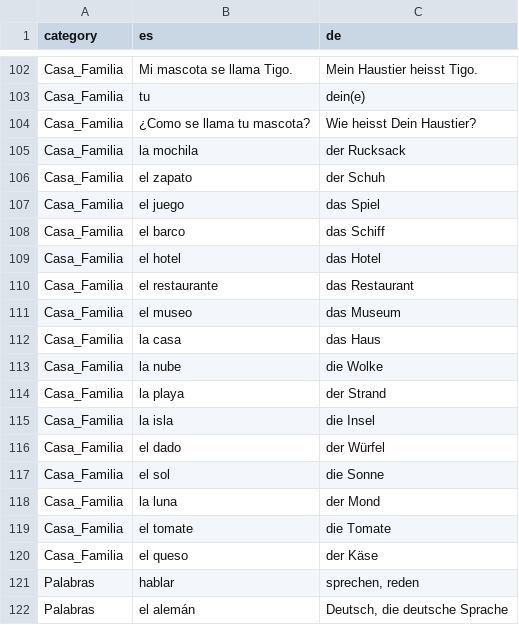
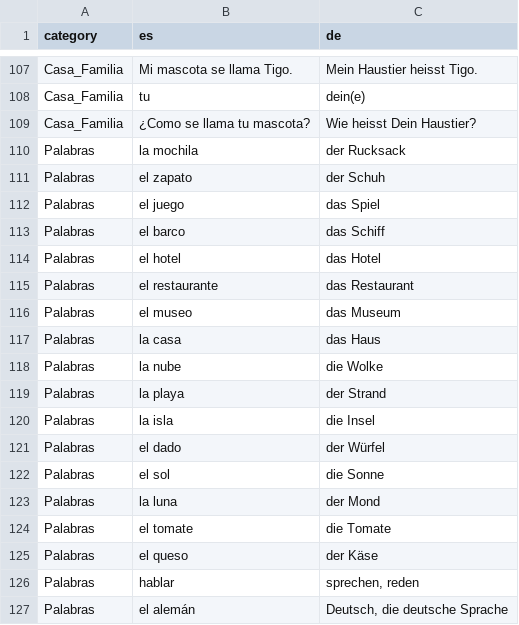
Before and after one commit to adriemel/tap-to-vocab, a TSV file: data/words.tsv, drawn as a sheet; only a part is shown, gaps mark what is left out; the diff covers the shown part only.

Commit message:
Reorganize vocabulary categories in words.tsv
Moved vocabulary entries from 'Casa_Familia' to 'Palabras'.

```diff
--- a/data/words.tsv
+++ b/data/words.tsv
@@ -104,18 +109,18 @@ Casa_Familia	tu	dein(e)
 Casa_Familia	¿Como se llama tu mascota?	Wie heisst Dein Haustier?
-Casa_Familia	la mochila	der Rucksack
-Casa_Familia	el zapato	der Schuh
-Casa_Familia	el juego	das Spiel
-Casa_Familia	el barco	das Schiff
-Casa_Familia	el hotel	das Hotel
-Casa_Familia	el restaurante	das Restaurant
-Casa_Familia	el museo	das Museum
-Casa_Familia	la casa	das Haus
-Casa_Familia	la nube	die Wolke
-Casa_Familia	la playa	der Strand
-Casa_Familia	la isla	die Insel
-Casa_Familia	el dado	der Würfel
-Casa_Familia	el sol	die Sonne
-Casa_Familia	la luna	der Mond
-Casa_Familia	el tomate	die Tomate
-Casa_Familia	el queso	der Käse
+Palabras	la mochila	der Rucksack
+Palabras	el zapato	der Schuh
+Palabras	el juego	das Spiel
+Palabras	el barco	das Schiff
+Palabras	el hotel	das Hotel
+Palabras	el restaurante	das Restaurant
+Palabras	el museo	das Museum
+Palabras	la casa	das Haus
+Palabras	la nube	die Wolke
+Palabras	la playa	der Strand
+Palabras	la isla	die Insel
+Palabras	el dado	der Würfel
+Palabras	el sol	die Sonne
+Palabras	la luna	der Mond
+Palabras	el tomate	die Tomate
+Palabras	el queso	der Käse
 Palabras	hablar	sprechen, reden
```
Also changed, not shown: 8 added rows, 3 removed rows and 5 edited cells elsewhere in this file.
